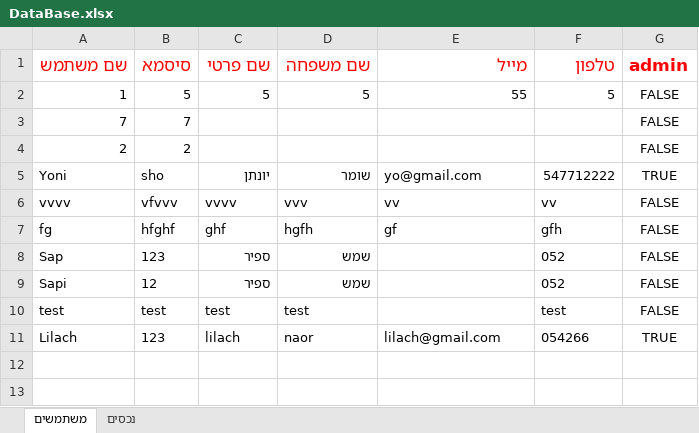
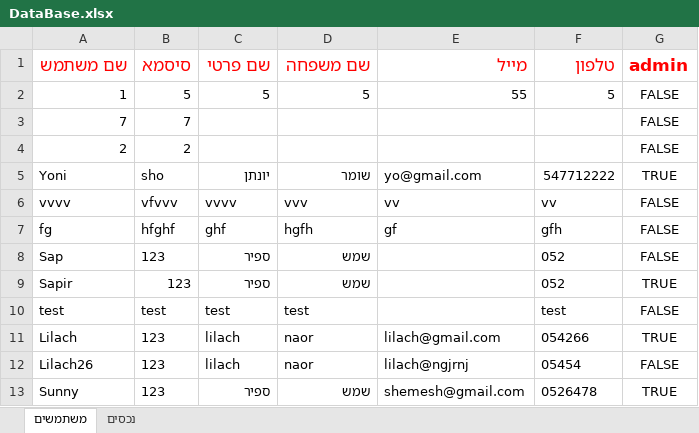
Before and after one commit to yonisho52/ALYS-JavaSwing, an Excel workbook: DataBase.xlsx, sheet משתמשים, drawn as a sheet; values as stored, in another font and other column widths than the file's, no borders; the diff names each change by its address in the sheet, - before the commit and + after, or states it on an @@ line.

Commit message:
changing windows and forms
Co-Authored-By: Sapir Shemesh <shemeshsapir@users.noreply.github.com>

```diff
--- a/DataBase.xlsx (sheet משתמשים)
+++ b/DataBase.xlsx (sheet משתמשים)
-A9 (שם משתמש): Sapi
+A9 (שם משתמש): Sapir
-B9 (סיסמא): 12
+B9 (סיסמא): 123
-G9 (admin): FALSE
+G9 (admin): TRUE
+row 12: Lilach26 | 123 | lilach | naor | lilach@ngjrnj | 05454 | FALSE
+row 13: Sunny | 123 | ספיר | שמש | shemesh@gmail.com | 0526478 | TRUE
```
Also changed, not shown: sheet נכסים, 25 other files.
